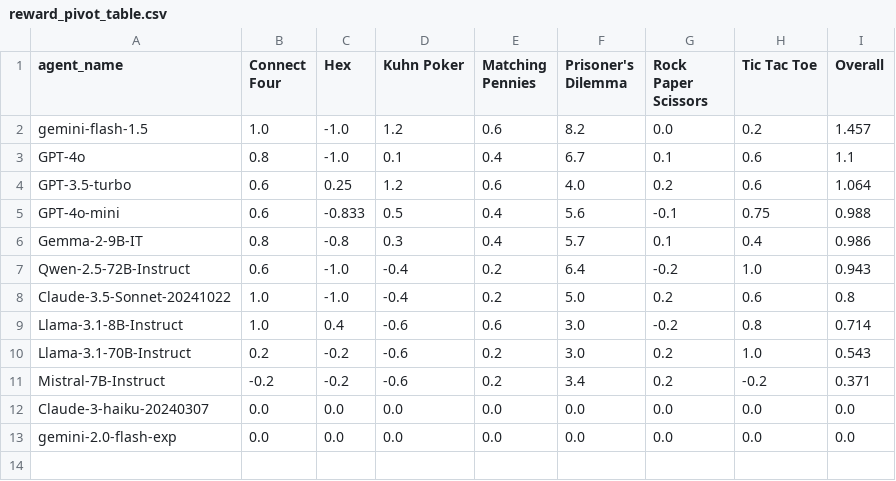
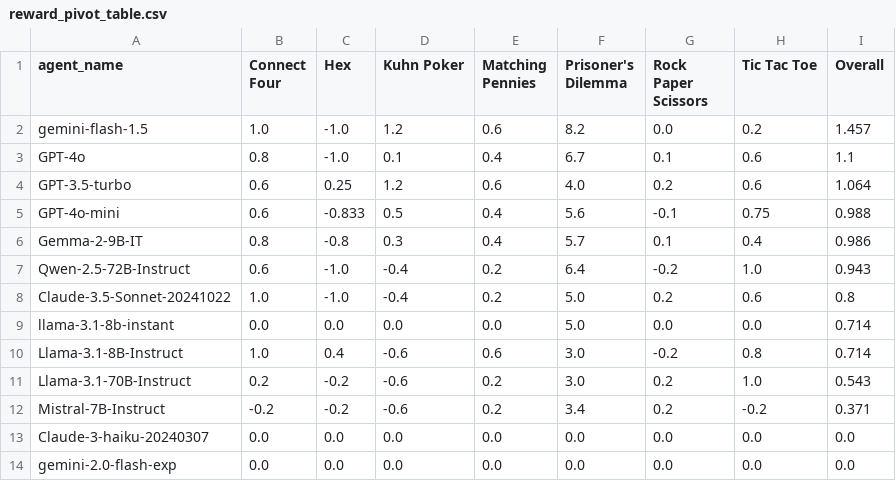
Before and after one commit to SLAMPAI/game_reasoning_arena, a CSV file: results/tables/reward_pivot_table.csv, drawn as a sheet; the diff names each change by its address in the sheet, - before the commit and + after, or states it on an @@ line.

```diff
--- a/results/tables/reward_pivot_table.csv
+++ b/results/tables/reward_pivot_table.csv
+row 9: llama-3.1-8b-instant | 0.0 | 0.0 | 0.0 | 0.0 | 5.0 | 0.0 | 0.0 | 0.714
```
Also changed, not shown: results/tables/agent_metrics_summary.csv, results/tables/games_played_pivot_table.csv, 13 other files.
